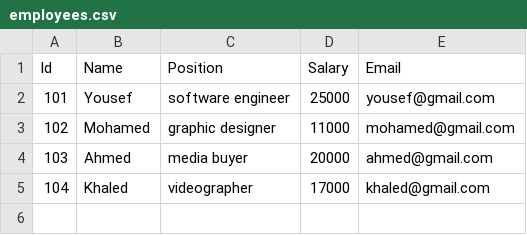
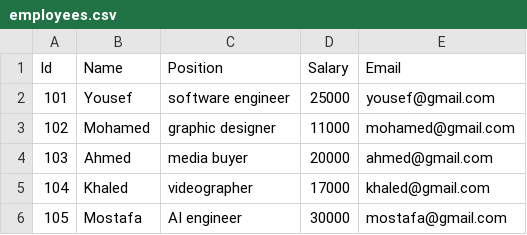
Before and after one commit to yousefmohtady1/Depi-Python-Project, a CSV file: employees.csv, drawn as a sheet; the diff names each change by its address in the sheet, - before the commit and + after, or states it on an @@ line.

```diff
--- a/employees.csv
+++ b/employees.csv
+row 6: 105 | Mostafa | AI engineer | 30000 | mostafa@gmail.com
```
Also changed, not shown: 2 other files.
